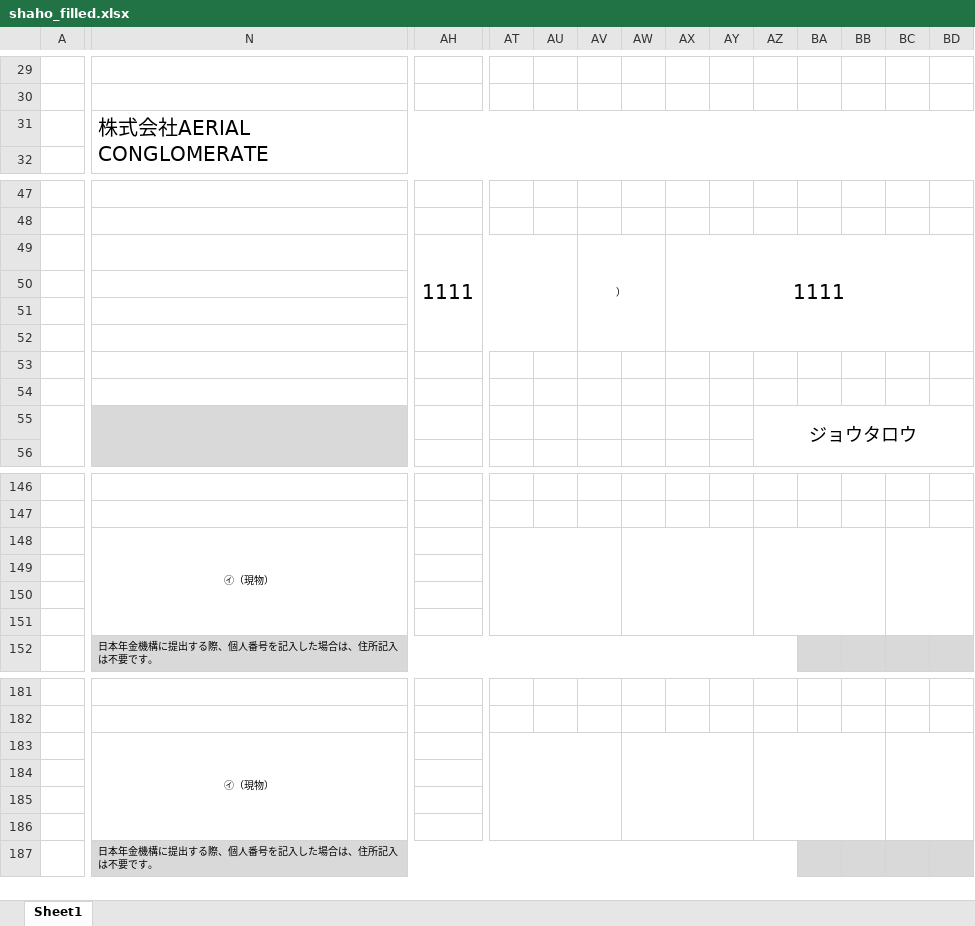
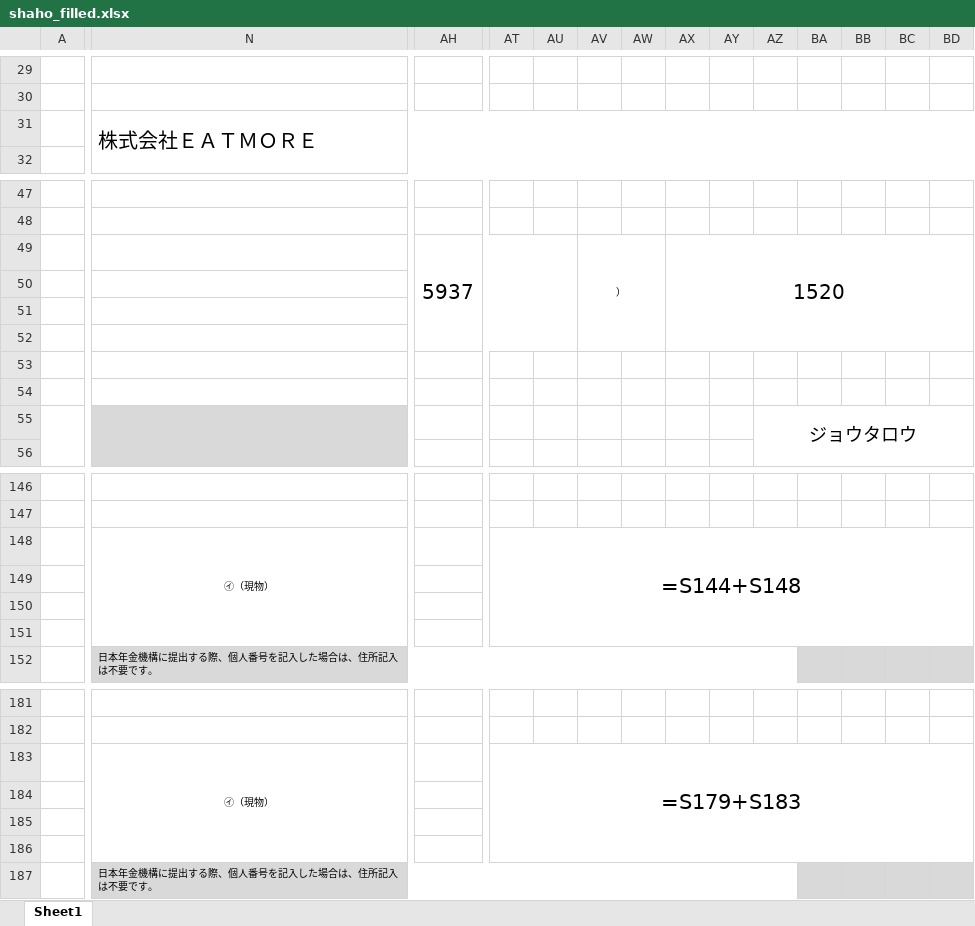
Before and after one commit to Greatkiss/Hoken-autofill, an Excel workbook: shaho_filled.xlsx, sheet Sheet1, drawn as a sheet; only a part is shown, gaps mark what is left out; values as stored, in another font and other column widths than the file's, no borders; formulas without a stored value are shown as written; charts and pictures not drawn; removed rows and columns are numbered as before the commit, all else as after; the diff covers the shown part only; the diff names each change by its address in the sheet, - before the commit and + after, or states it on an @@ line.

```diff
--- a/shaho_filled.xlsx (sheet Sheet1)
+++ b/shaho_filled.xlsx (sheet Sheet1)
-N31: 株式会社AERIAL CONGLOMERATE
+N31: 株式会社ＥＡＴＭＯＲＥ
-AH49: 1111
+AH49: 5937
-AX49: 1111
+AX49: 1520
-AT148: (empty)
+AT148: =S144+S148
-AT148:AV151 merged
+AT148:BT151 merged
-AW148:AY151 merged
-AZ148:BB151 merged
-BC148:BE151 merged
-AT183: (empty)
+AT183: =S179+S183
-AT183:AV186 merged
+AT183:BT186 merged
-AW183:AY186 merged
-AZ183:BB186 merged
-BC183:BE186 merged
```
Also changed, not shown: 1 added row, 1 removed row, 8 edited cells, cell formats and merged cells elsewhere in this sheet, charts or pictures, jygs_info.xlsx, kysh_info.xlsx, 7 other files.
